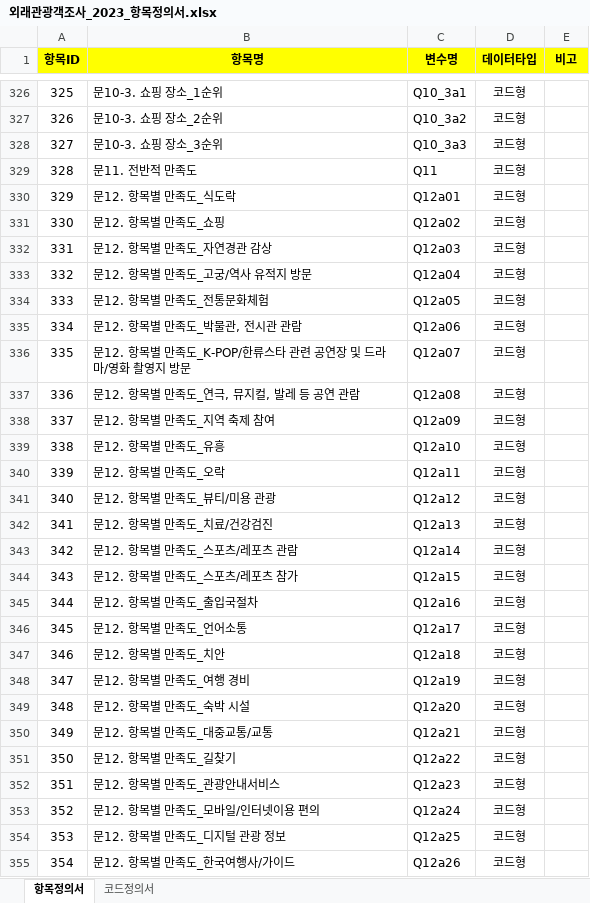
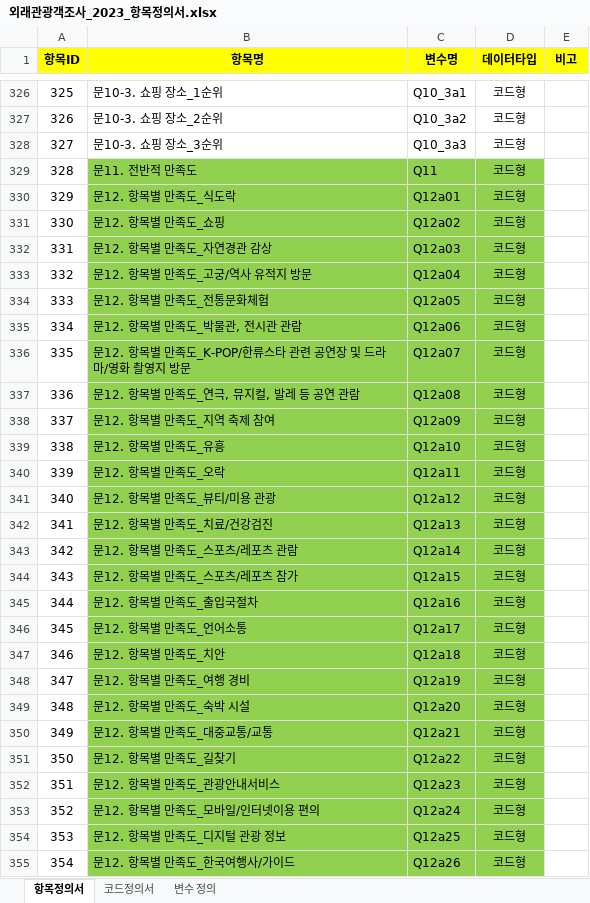
Before and after one commit to tamx2y/wellness_tour, an Excel workbook: 02_infoaccess/항목정의서/외래관광객조사_2023_항목정의서.xlsx, sheet 항목정의서, drawn as a sheet; only a part is shown, gaps mark what is left out; values as stored, in another font and other column widths than the file's, no borders; the diff covers the shown part only; the diff names each change by its address in the sheet, - before the commit and + after, or states it on an @@ line.

```diff
--- a/02_infoaccess/항목정의서/외래관광객조사_2023_항목정의서.xlsx (sheet 항목정의서)
+++ b/02_infoaccess/항목정의서/외래관광객조사_2023_항목정의서.xlsx (sheet 항목정의서)
+sheet tab: 변수 정의
-B329:D355 fill: none
+B329:D355 fill: #92D050
```
Also changed, not shown: cell formats elsewhere in this sheet, 3 other files.
